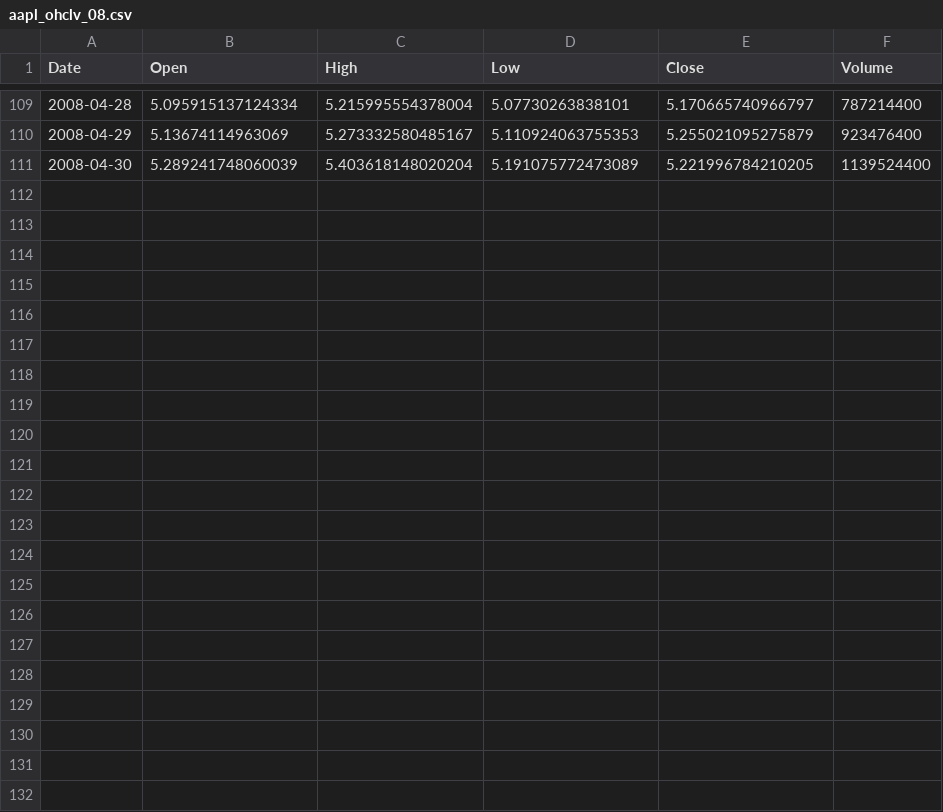
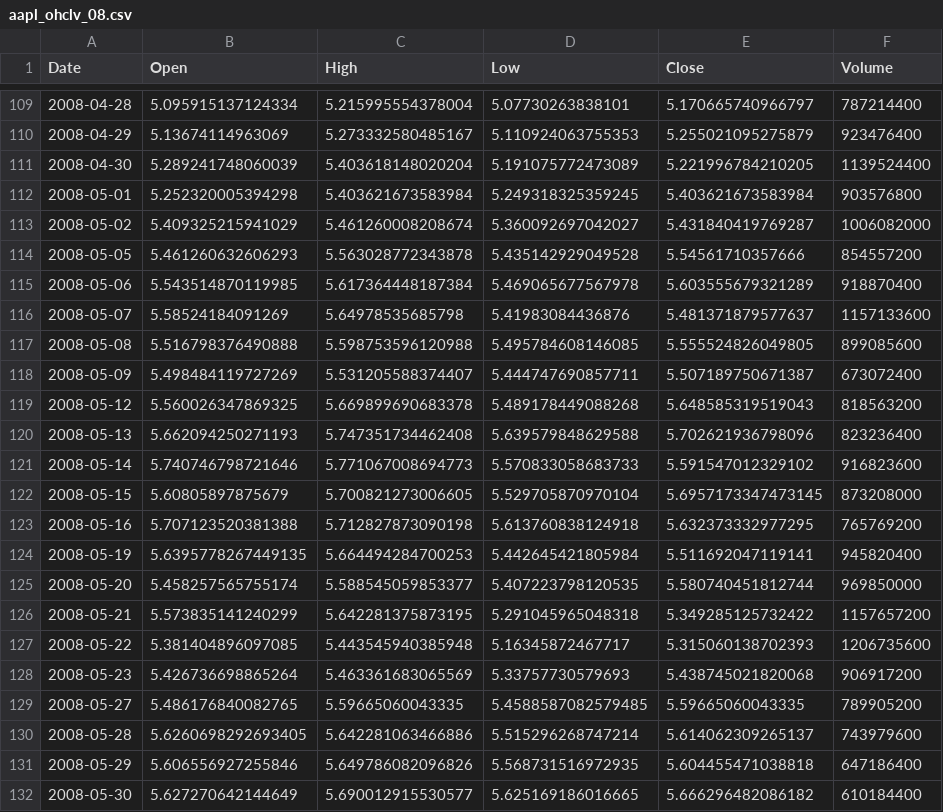
Before and after one commit to tengyuanzz/PMMD-OFA-LoRA, a CSV file: datasets/custom/aapl_ohclv_08.csv, drawn as a sheet; only a part is shown, gaps mark what is left out; the diff names each change by its address in the sheet, - before the commit and + after, or states it on an @@ line.

```diff
--- a/datasets/custom/aapl_ohclv_08.csv
+++ b/datasets/custom/aapl_ohclv_08.csv
+row 112: 2008-05-01 | 5.252320005394298 | 5.403621673583984 | 5.249318325359245 | 5.403621673583984 | 903576800
+row 113: 2008-05-02 | 5.409325215941029 | 5.461260008208674 | 5.360092697042027 | 5.431840419769287 | 1006082000
+row 114: 2008-05-05 | 5.461260632606293 | 5.563028772343878 | 5.435142929049528 | 5.54561710357666 | 854557200
+row 115: 2008-05-06 | 5.543514870119985 | 5.617364448187384 | 5.469065677567978 | 5.603555679321289 | 918870400
+row 116: 2008-05-07 | 5.58524184091269 | 5.64978535685798 | 5.41983084436876 | 5.481371879577637 | 1157133600
+row 117: 2008-05-08 | 5.516798376490888 | 5.598753596120988 | 5.495784608146085 | 5.555524826049805 | 899085600
+row 118: 2008-05-09 | 5.498484119727269 | 5.531205588374407 | 5.444747690857711 | 5.507189750671387 | 673072400
+row 119: 2008-05-12 | 5.560026347869325 | 5.669899690683378 | 5.489178449088268 | 5.648585319519043 | 818563200
+row 120: 2008-05-13 | 5.662094250271193 | 5.747351734462408 | 5.639579848629588 | 5.702621936798096 | 823236400
+row 121: 2008-05-14 | 5.740746798721646 | 5.771067008694773 | 5.570833058683733 | 5.591547012329102 | 916823600
+row 122: 2008-05-15 | 5.60805897875679 | 5.700821273006605 | 5.529705870970104 | 5.6957173347473145 | 873208000
+row 123: 2008-05-16 | 5.707123520381388 | 5.712827873090198 | 5.613760838124918 | 5.632373332977295 | 765769200
+row 124: 2008-05-19 | 5.6395778267449135 | 5.664494284700253 | 5.442645421805984 | 5.511692047119141 | 945820400
+row 125: 2008-05-20 | 5.458257565755174 | 5.588545059853377 | 5.407223798120535 | 5.580740451812744 | 969850000
+row 126: 2008-05-21 | 5.573835141240299 | 5.642281375873195 | 5.291045965048318 | 5.349285125732422 | 1157657200
+row 127: 2008-05-22 | 5.381404896097085 | 5.443545940385948 | 5.16345872467717 | 5.315060138702393 | 1206735600
+row 128: 2008-05-23 | 5.426736698865264 | 5.463361683065569 | 5.33757730579693 | 5.438745021820068 | 906917200
+row 129: 2008-05-27 | 5.486176840082765 | 5.59665060043335 | 5.4588587082579485 | 5.59665060043335 | 789905200
+row 130: 2008-05-28 | 5.6260698292693405 | 5.642281063466886 | 5.515296268747214 | 5.614062309265137 | 743979600
+row 131: 2008-05-29 | 5.606556927255846 | 5.649786082096826 | 5.568731516972935 | 5.604455471038818 | 647186400
+row 132: 2008-05-30 | 5.627270642144649 | 5.690012915530577 | 5.625169186016665 | 5.666296482086182 | 610184400
```
Also changed, not shown: datasets/custom/aapl_sent_08.csv, 12 other files.
